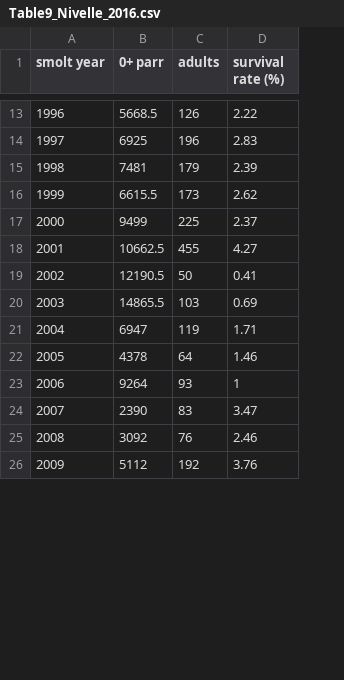
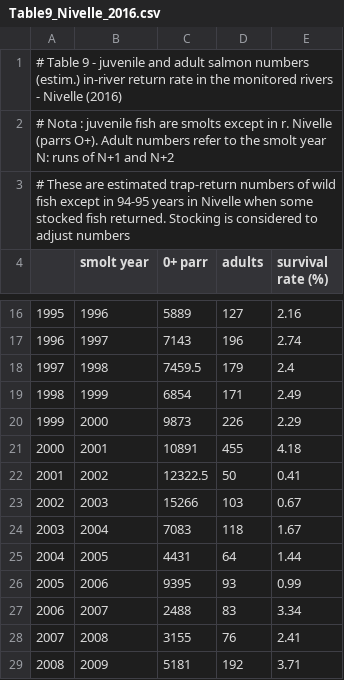
Before and after one commit to ORE-DiaPFC/Abondance, a CSV file: CIEM/Table9_Nivelle_2016.csv, drawn as a sheet; only a part is shown, gaps mark what is left out; addresses are those after the commit; the diff covers the shown part only; the diff names each change by its address in the sheet, - before the commit and + after, or states it on an @@ line.

Commit message:
Comments added to tables

```diff
--- a/CIEM/Table9_Nivelle_2016.csv
+++ b/CIEM/Table9_Nivelle_2016.csv
+column A, rows 16-29: 1995 | 1996 | 1997 | 1998 | 1999 | 2000 | 2001 | 2002 | 2003 | 2004 | 2005 | 2006 | 2007 | 2008
+row 1: # Table 9 - juvenile and adult salmon numbers (estim.) in-river return rate in the monitored rivers - Nivelle (2016)
+row 2: # Nota : juvenile fish are smolts except in r. Nivelle (parrs O+). Adult numbers refer to the smolt year N: runs of N+1 and N+2
+row 3: # These are estimated trap-return numbers of wild fish except in 94-95 years in Nivelle when some stocked fish returned. Stocking is considered to adjust numbers
-C16 (0+ parr): 5668.5
+C16 (0+ parr): 5889
-D16 (adults): 126
+D16 (adults): 127
-E16 (survival rate (%)): 2.22
+E16 (survival rate (%)): 2.16
-C17 (0+ parr): 6925
+C17 (0+ parr): 7143
-E17 (survival rate (%)): 2.83
+E17 (survival rate (%)): 2.74
-C18 (0+ parr): 7481
+C18 (0+ parr): 7459.5
-E18 (survival rate (%)): 2.39
+E18 (survival rate (%)): 2.4
-C19 (0+ parr): 6615.5
+C19 (0+ parr): 6854
-D19 (adults): 173
+D19 (adults): 171
-E19 (survival rate (%)): 2.62
+E19 (survival rate (%)): 2.49
-C20 (0+ parr): 9499
+C20 (0+ parr): 9873
-D20 (adults): 225
+D20 (adults): 226
-E20 (survival rate (%)): 2.37
+E20 (survival rate (%)): 2.29
-C21 (0+ parr): 10662.5
+C21 (0+ parr): 10891
-E21 (survival rate (%)): 4.27
+E21 (survival rate (%)): 4.18
-C22 (0+ parr): 12190.5
+C22 (0+ parr): 12322.5
-C23 (0+ parr): 14865.5
+C23 (0+ parr): 15266
-E23 (survival rate (%)): 0.69
+E23 (survival rate (%)): 0.67
-C24 (0+ parr): 6947
+C24 (0+ parr): 7083
-D24 (adults): 119
+D24 (adults): 118
-E24 (survival rate (%)): 1.71
+E24 (survival rate (%)): 1.67
-C25 (0+ parr): 4378
+C25 (0+ parr): 4431
-E25 (survival rate (%)): 1.46
+E25 (survival rate (%)): 1.44
-C26 (0+ parr): 9264
+C26 (0+ parr): 9395
-E26 (survival rate (%)): 1
+E26 (survival rate (%)): 0.99
-C27 (0+ parr): 2390
+C27 (0+ parr): 2488
-E27 (survival rate (%)): 3.47
+E27 (survival rate (%)): 3.34
-C28 (0+ parr): 3092
+C28 (0+ parr): 3155
-E28 (survival rate (%)): 2.46
+E28 (survival rate (%)): 2.41
-C29 (0+ parr): 5112
+C29 (0+ parr): 5181
-E29 (survival rate (%)): 3.76
+E29 (survival rate (%)): 3.71
```
Also changed, not shown: 46 edited cells elsewhere in this file, CIEM/Table7_Scorff_2016.csv, CIEM/Table8_Nivelle_2016.csv, 1 other file.
